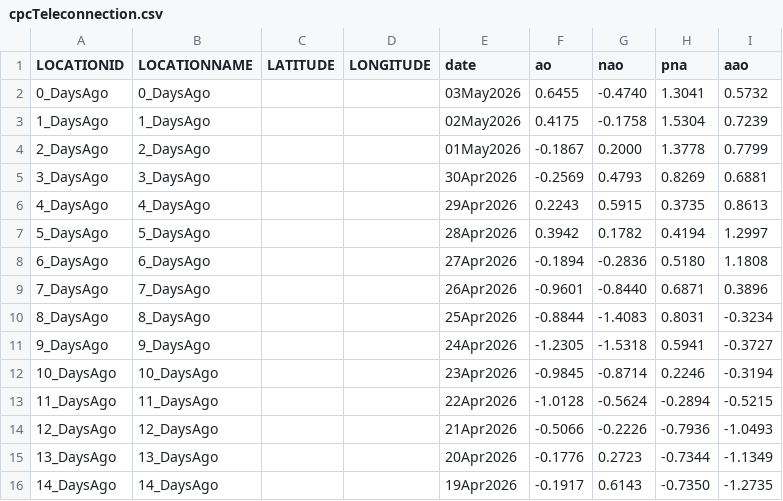
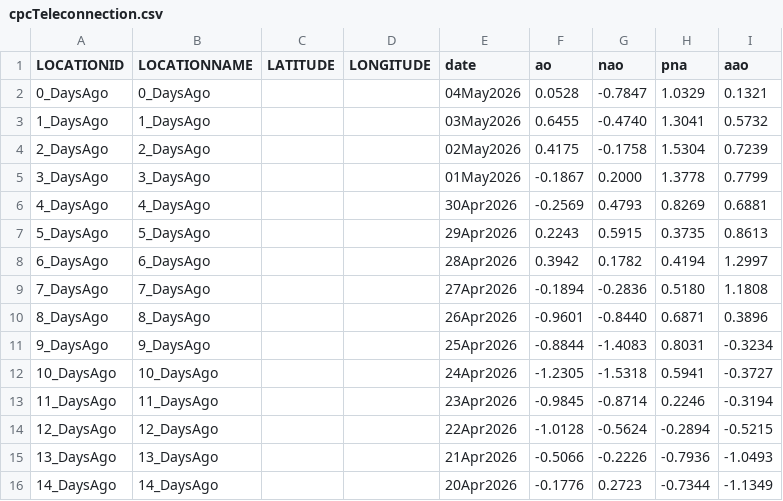
Before and after one commit to theweatherman561/cpcTeleconnectionNavCSV, a CSV file: cpcTeleconnection.csv, drawn as a sheet.

Commit message:
updated files

```diff
--- a/cpcTeleconnection.csv
+++ b/cpcTeleconnection.csv
@@ -1,16 +1,16 @@
 LOCATIONID,LOCATIONNAME,LATITUDE,LONGITUDE,date,ao,nao,pna,aao
-0_DaysAgo,0_DaysAgo,,,03May2026,0.6455,-0.4740,1.3041,0.5732
-1_DaysAgo,1_DaysAgo,,,02May2026,0.4175,-0.1758,1.5304,0.7239
-2_DaysAgo,2_DaysAgo,,,01May2026,-0.1867,0.2000,1.3778,0.7799
-3_DaysAgo,3_DaysAgo,,,30Apr2026,-0.2569,0.4793,0.8269,0.6881
-4_DaysAgo,4_DaysAgo,,,29Apr2026,0.2243,0.5915,0.3735,0.8613
-5_DaysAgo,5_DaysAgo,,,28Apr2026,0.3942,0.1782,0.4194,1.2997
-6_DaysAgo,6_DaysAgo,,,27Apr2026,-0.1894,-0.2836,0.5180,1.1808
-7_DaysAgo,7_DaysAgo,,,26Apr2026,-0.9601,-0.8440,0.6871,0.3896
-8_DaysAgo,8_DaysAgo,,,25Apr2026,-0.8844,-1.4083,0.8031,-0.3234
-9_DaysAgo,9_DaysAgo,,,24Apr2026,-1.2305,-1.5318,0.5941,-0.3727
-10_DaysAgo,10_DaysAgo,,,23Apr2026,-0.9845,-0.8714,0.2246,-0.3194
-11_DaysAgo,11_DaysAgo,,,22Apr2026,-1.0128,-0.5624,-0.2894,-0.5215
-12_DaysAgo,12_DaysAgo,,,21Apr2026,-0.5066,-0.2226,-0.7936,-1.0493
-13_DaysAgo,13_DaysAgo,,,20Apr2026,-0.1776,0.2723,-0.7344,-1.1349
-14_DaysAgo,14_DaysAgo,,,19Apr2026,-0.1917,0.6143,-0.7350,-1.2735
+0_DaysAgo,0_DaysAgo,,,04May2026,0.0528,-0.7847,1.0329,0.1321
+1_DaysAgo,1_DaysAgo,,,03May2026,0.6455,-0.4740,1.3041,0.5732
+2_DaysAgo,2_DaysAgo,,,02May2026,0.4175,-0.1758,1.5304,0.7239
+3_DaysAgo,3_DaysAgo,,,01May2026,-0.1867,0.2000,1.3778,0.7799
+4_DaysAgo,4_DaysAgo,,,30Apr2026,-0.2569,0.4793,0.8269,0.6881
+5_DaysAgo,5_DaysAgo,,,29Apr2026,0.2243,0.5915,0.3735,0.8613
+6_DaysAgo,6_DaysAgo,,,28Apr2026,0.3942,0.1782,0.4194,1.2997
+7_DaysAgo,7_DaysAgo,,,27Apr2026,-0.1894,-0.2836,0.5180,1.1808
+8_DaysAgo,8_DaysAgo,,,26Apr2026,-0.9601,-0.8440,0.6871,0.3896
+9_DaysAgo,9_DaysAgo,,,25Apr2026,-0.8844,-1.4083,0.8031,-0.3234
+10_DaysAgo,10_DaysAgo,,,24Apr2026,-1.2305,-1.5318,0.5941,-0.3727
+11_DaysAgo,11_DaysAgo,,,23Apr2026,-0.9845,-0.8714,0.2246,-0.3194
+12_DaysAgo,12_DaysAgo,,,22Apr2026,-1.0128,-0.5624,-0.2894,-0.5215
+13_DaysAgo,13_DaysAgo,,,21Apr2026,-0.5066,-0.2226,-0.7936,-1.0493
+14_DaysAgo,14_DaysAgo,,,20Apr2026,-0.1776,0.2723,-0.7344,-1.1349
```
